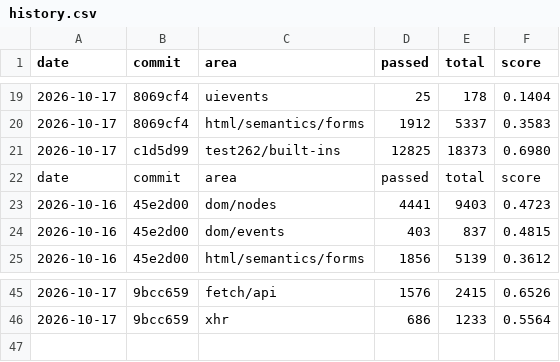
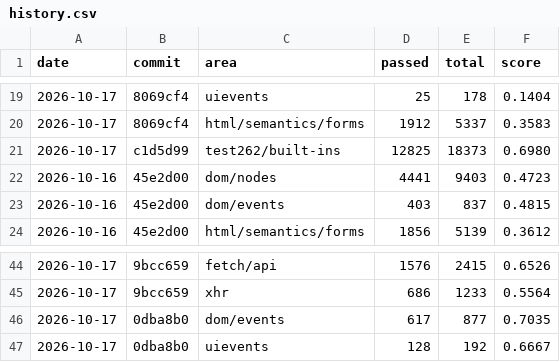
Before and after one commit to aye-lang/dweller, a CSV file: browser/tools/conformance/history.csv, drawn as a sheet; only a part is shown, gaps mark what is left out.

```diff
--- a/browser/tools/conformance/history.csv
+++ b/browser/tools/conformance/history.csv
@@ -21,3 +21,2 @@ date,commit,area,passed,total,score
 2026-10-17,c1d5d99,test262/built-ins,12825,18373,0.6980
-date,commit,area,passed,total,score
 2026-10-16,45e2d00,dom/nodes,4441,9403,0.4723
@@ -46 +45,3 @@ date,commit,area,passed,total,score
 2026-10-17,9bcc659,xhr,686,1233,0.5564
+2026-10-17,0dba8b0,dom/events,617,877,0.7035
+2026-10-17,0dba8b0,uievents,128,192,0.6667
```
Also changed, not shown: 20 other files.
